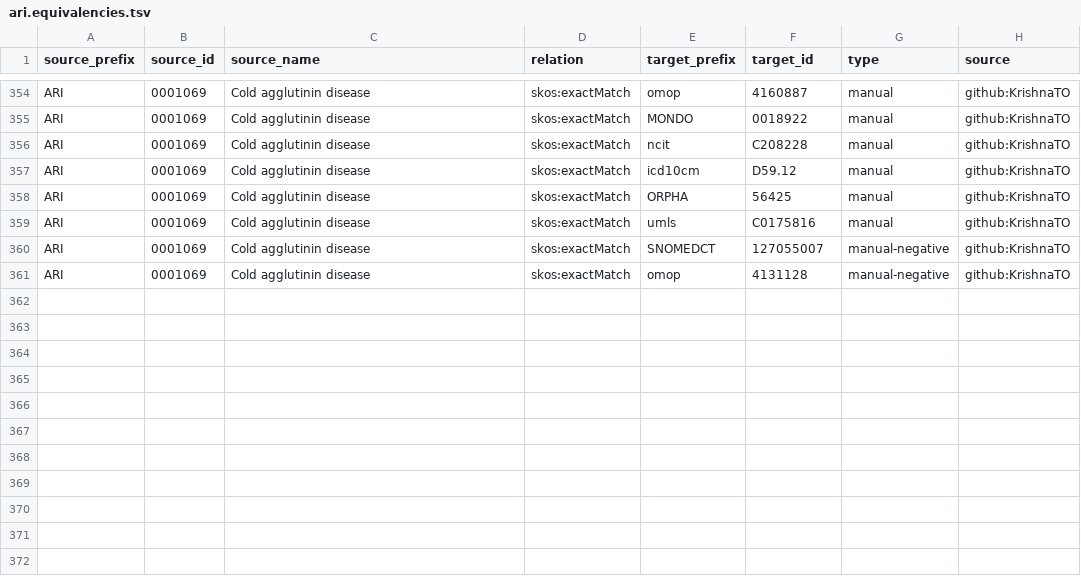
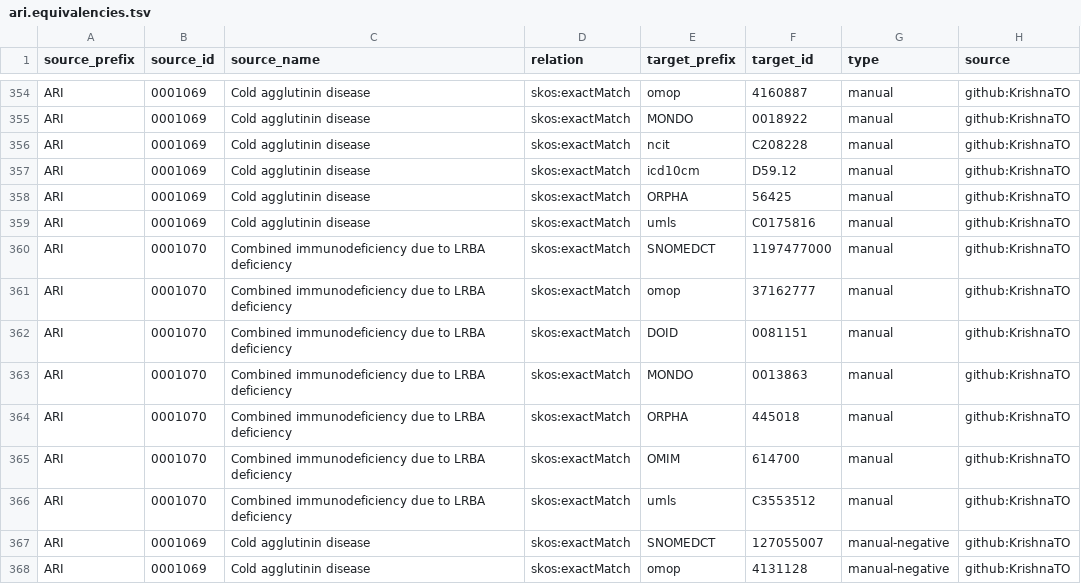
Before and after one commit to KrishnaTO/ARI, a TSV file: mappings/ari.equivalencies.tsv, drawn as a sheet; only a part is shown, gaps mark what is left out.

Commit message:
Cross-reference mappings (mappings review)

```diff
--- a/mappings/ari.equivalencies.tsv
+++ b/mappings/ari.equivalencies.tsv
@@ -359,2 +359,9 @@ ARI	0001069	Cold agglutinin disease	skos:exactMatch	ORPHA	56425	manual	github:Kr
 ARI	0001069	Cold agglutinin disease	skos:exactMatch	umls	C0175816	manual	github:KrishnaTO
+ARI	0001070	Combined immunodeficiency due to LRBA deficiency	skos:exactMatch	SNOMEDCT	1197477000	manual	github:KrishnaTO
+ARI	0001070	Combined immunodeficiency due to LRBA deficiency	skos:exactMatch	omop	37162777	manual	github:KrishnaTO
+ARI	0001070	Combined immunodeficiency due to LRBA deficiency	skos:exactMatch	DOID	0081151	manual	github:KrishnaTO
+ARI	0001070	Combined immunodeficiency due to LRBA deficiency	skos:exactMatch	MONDO	0013863	manual	github:KrishnaTO
+ARI	0001070	Combined immunodeficiency due to LRBA deficiency	skos:exactMatch	ORPHA	445018	manual	github:KrishnaTO
+ARI	0001070	Combined immunodeficiency due to LRBA deficiency	skos:exactMatch	OMIM	614700	manual	github:KrishnaTO
+ARI	0001070	Combined immunodeficiency due to LRBA deficiency	skos:exactMatch	umls	C3553512	manual	github:KrishnaTO
 ARI	0001069	Cold agglutinin disease	skos:exactMatch	SNOMEDCT	127055007	manual-negative	github:KrishnaTO
```
